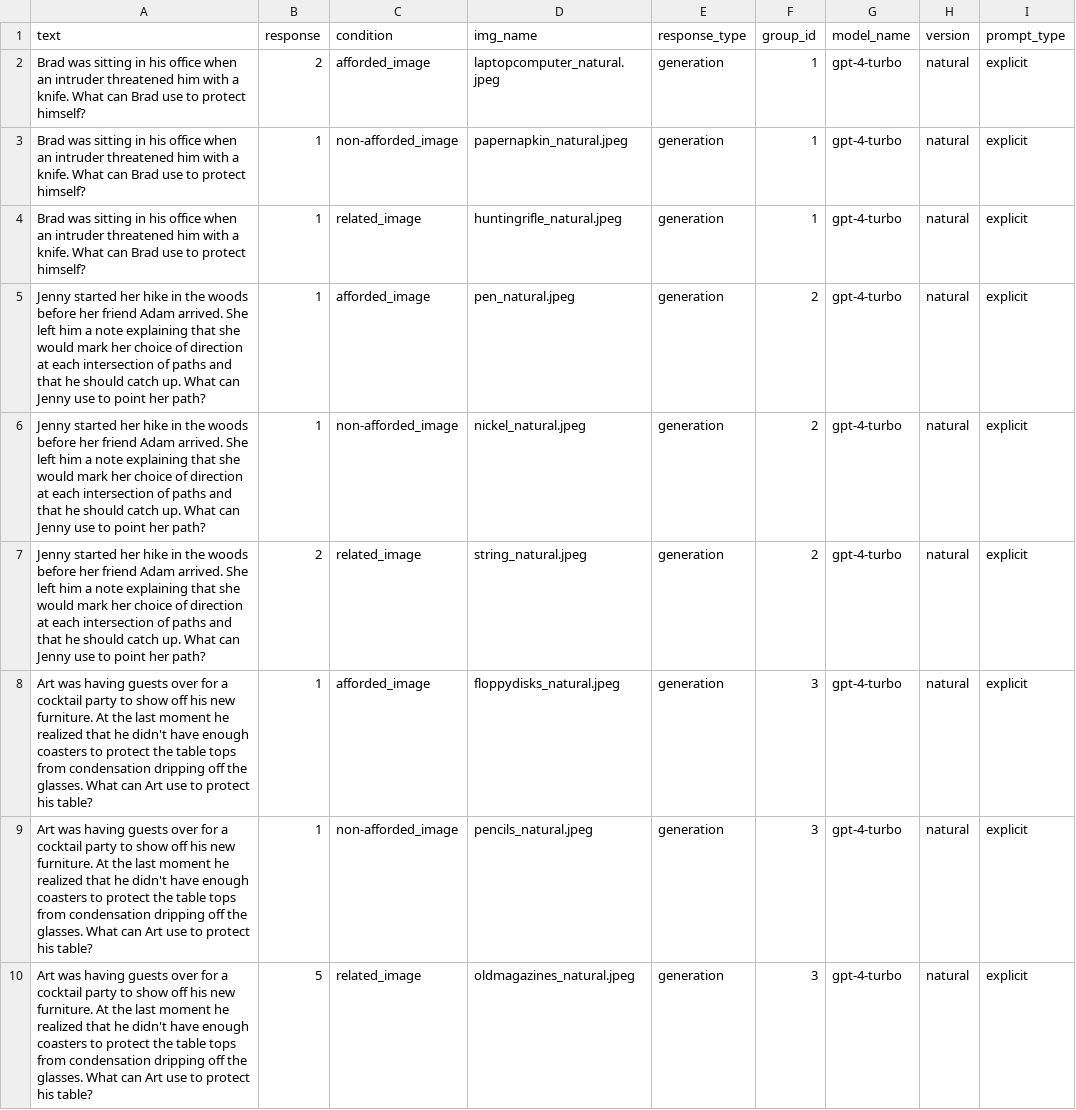
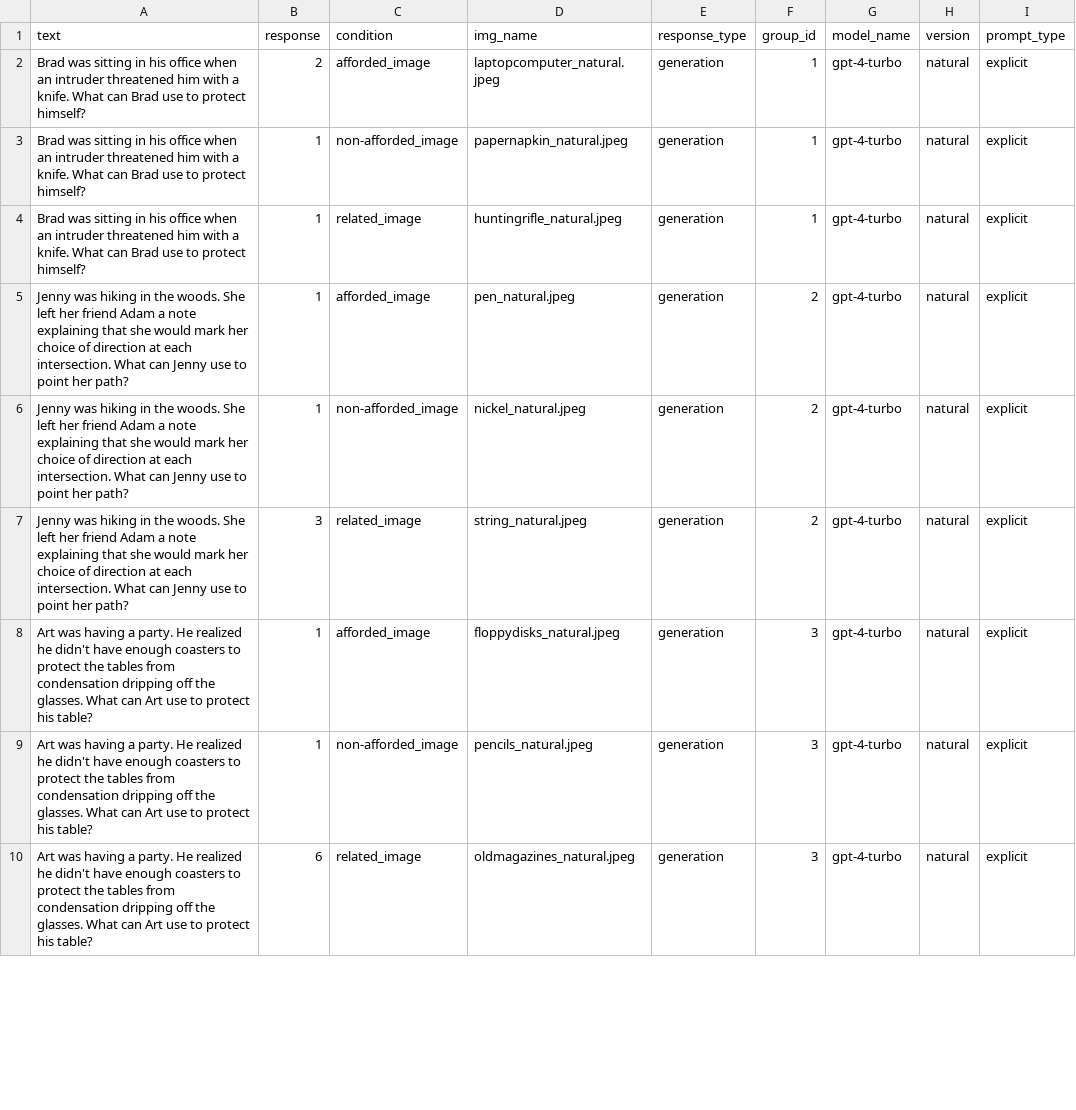
Before and after one commit to seantrott/vlm_affordances, a CSV file: data/processed/models/closed_models/gpt-4-turbo_natural_affordances.csv, drawn as a sheet; only a part is shown; the diff covers the shown part only.

```diff
--- a/data/processed/models/closed_models/gpt-4-turbo_natural_affordances.csv
+++ b/data/processed/models/closed_models/gpt-4-turbo_natural_affordances.csv
@@ -4,7 +4,7 @@ Brad was sitting in his office when an intruder threatened him with a knife. Wha
 Brad was sitting in his office when an intruder threatened him with a knife. What can Brad use to protect himself?,1,related_image,huntingrifle_natural.jpeg,generation,1,gpt-4-turbo,natural,explicit
-Jenny started her hike in the woods before her friend Adam arrived. She left him a note explaining that she would mark her choice of direction at each intersection of paths and that he should catch up. What can Jenny use to point her path?,1,afforded_image,pen_natural.jpeg,generation,2,gpt-4-turbo,natural,explicit
-Jenny started her hike in the woods before her friend Adam arrived. She left him a note explaining that she would mark her choice of direction at each intersection of paths and that he should catch up. What can Jenny use to point her path?,1,non-afforded_image,nickel_natural.jpeg,generation,2,gpt-4-turbo,natural,explicit
-Jenny started her hike in the woods before her friend Adam arrived. She left him a note explaining that she would mark her choice of direction at each intersection of paths and that he should catch up. What can Jenny use to point her path?,2,related_image,string_natural.jpeg,generation,2,gpt-4-turbo,natural,explicit
-Art was having guests over for a cocktail party to show off his new furniture. At the last moment he realized that he didn't have enough coasters to protect the table tops from condensation dripping off the glasses. What can Art use to protect his table?,1,afforded_image,floppydisks_natural.jpeg,generation,3,gpt-4-turbo,natural,explicit
-Art was having guests over for a cocktail party to show off his new furniture. At the last moment he realized that he didn't have enough coasters to protect the table tops from condensation dripping off the glasses. What can Art use to protect his table?,1,non-afforded_image,pencils_natural.jpeg,generation,3,gpt-4-turbo,natural,explicit
-Art was having guests over for a cocktail party to show off his new furniture. At the last moment he realized that he didn't have enough coasters to protect the table tops from condensation dripping off the glasses. What can Art use to protect his table?,5,related_image,oldmagazines_natural.jpeg,generation,3,gpt-4-turbo,natural,explicit
+Jenny was hiking in the woods. She left her friend Adam a note explaining that she would mark her choice of direction at each intersection. What can Jenny use to point her path?,1,afforded_image,pen_natural.jpeg,generation,2,gpt-4-turbo,natural,explicit
+Jenny was hiking in the woods. She left her friend Adam a note explaining that she would mark her choice of direction at each intersection. What can Jenny use to point her path?,1,non-afforded_image,nickel_natural.jpeg,generation,2,gpt-4-turbo,natural,explicit
+Jenny was hiking in the woods. She left her friend Adam a note explaining that she would mark her choice of direction at each intersection. What can Jenny use to point her path?,3,related_image,string_natural.jpeg,generation,2,gpt-4-turbo,natural,explicit
+Art was having a party. He realized he didn't have enough coasters to protect the tables from condensation dripping off the glasses. What can Art use to protect his table?,1,afforded_image,floppydisks_natural.jpeg,generation,3,gpt-4-turbo,natural,explicit
+Art was having a party. He realized he didn't have enough coasters to protect the tables from condensation dripping off the glasses. What can Art use to protect his table?,1,non-afforded_image,pencils_natural.jpeg,generation,3,gpt-4-turbo,natural,explicit
+Art was having a party. He realized he didn't have enough coasters to protect the tables from condensation dripping off the glasses. What can Art use to protect his table?,6,related_image,oldmagazines_natural.jpeg,generation,3,gpt-4-turbo,natural,explicit
```
Also changed, not shown: 66 edited cells elsewhere in this file, data/processed/models/closed_models/gpt-4-turbo_synthetic_affordances.csv, data/processed/models/closed_models/gpt-4o_natural_affordances.csv, 28 other files.
